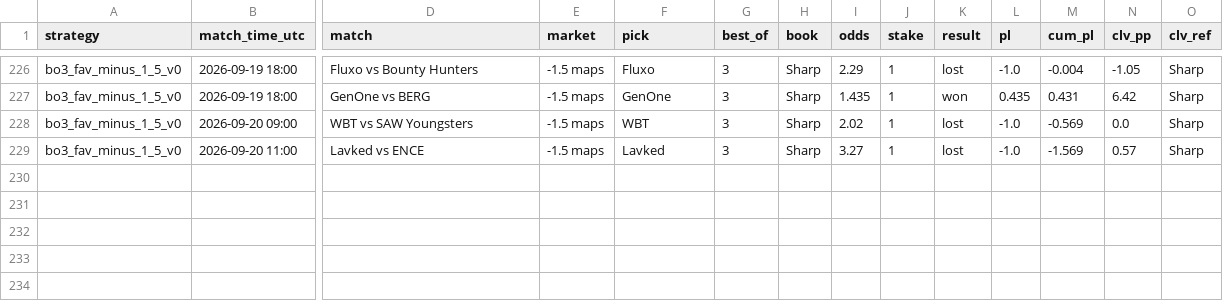
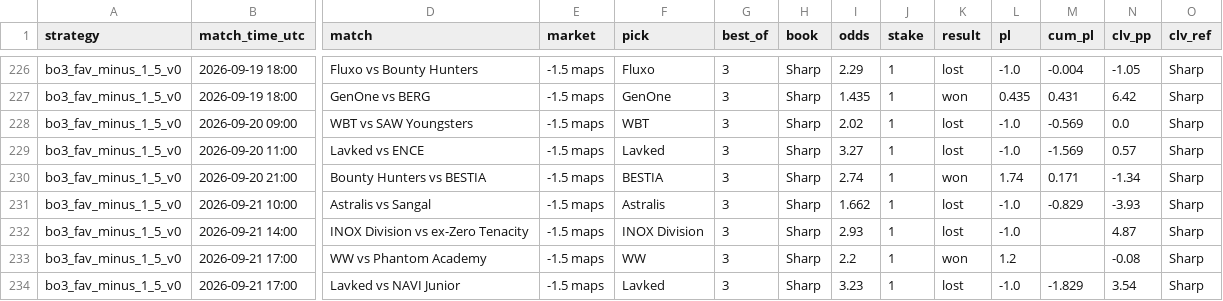
Before and after one commit to hyprcs/cs2hub, a CSV file: strategies/data/bo3_fav_minus_1_5_v0.csv, drawn as a sheet; only a part is shown, gaps mark what is left out; rows hold the shown columns only; the diff names each change by its address in the sheet, - before the commit and + after, or states it on an @@ line.

```diff
--- a/strategies/data/bo3_fav_minus_1_5_v0.csv
+++ b/strategies/data/bo3_fav_minus_1_5_v0.csv
+row 230: bo3_fav_minus_1_5_v0 | 2026-09-20 21:00 | Bounty Hunters vs BESTIA | -1.5 maps | BESTIA | 3 | Sharp | 2.74 | 1 | won | 1.74 | 0.171 | -1.34 | Sharp
+row 231: bo3_fav_minus_1_5_v0 | 2026-09-21 10:00 | Astralis vs Sangal | -1.5 maps | Astralis | 3 | Sharp | 1.662 | 1 | lost | -1.0 | -0.829 | -3.93 | Sharp
+row 232: bo3_fav_minus_1_5_v0 | 2026-09-21 14:00 | INOX Division vs ex-Zero Tenacity | -1.5 maps | INOX Division | 3 | Sharp | 2.93 | 1 | lost | -1.0 |  | 4.87 | Sharp
+row 233: bo3_fav_minus_1_5_v0 | 2026-09-21 17:00 | WW vs Phantom Academy | -1.5 maps | WW | 3 | Sharp | 2.2 | 1 | won | 1.2 |  | -0.08 | Sharp
+row 234: bo3_fav_minus_1_5_v0 | 2026-09-21 17:00 | Lavked vs NAVI Junior | -1.5 maps | Lavked | 3 | Sharp | 3.23 | 1 | lost | -1.0 | -1.829 | 3.54 | Sharp
```
Also changed, not shown: strategies/data/all.csv, strategies/data/bo3_dog_plus_1_5_bookC_v0.csv, 9 other files.
